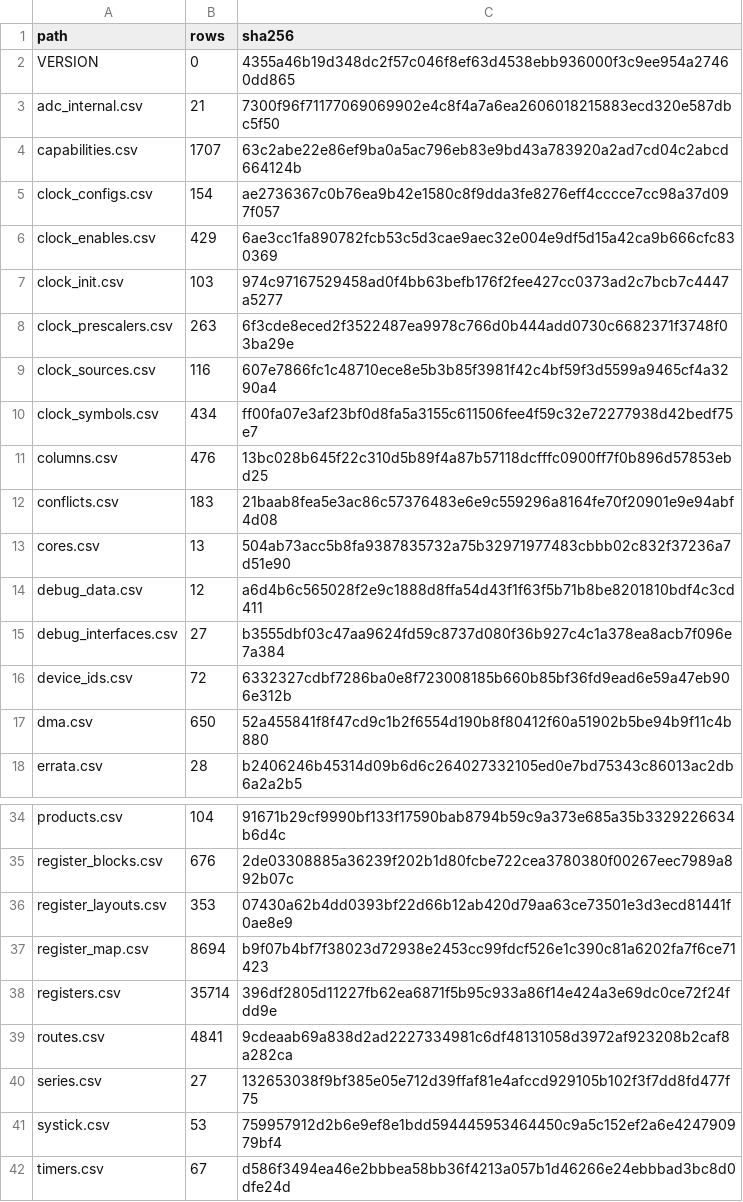
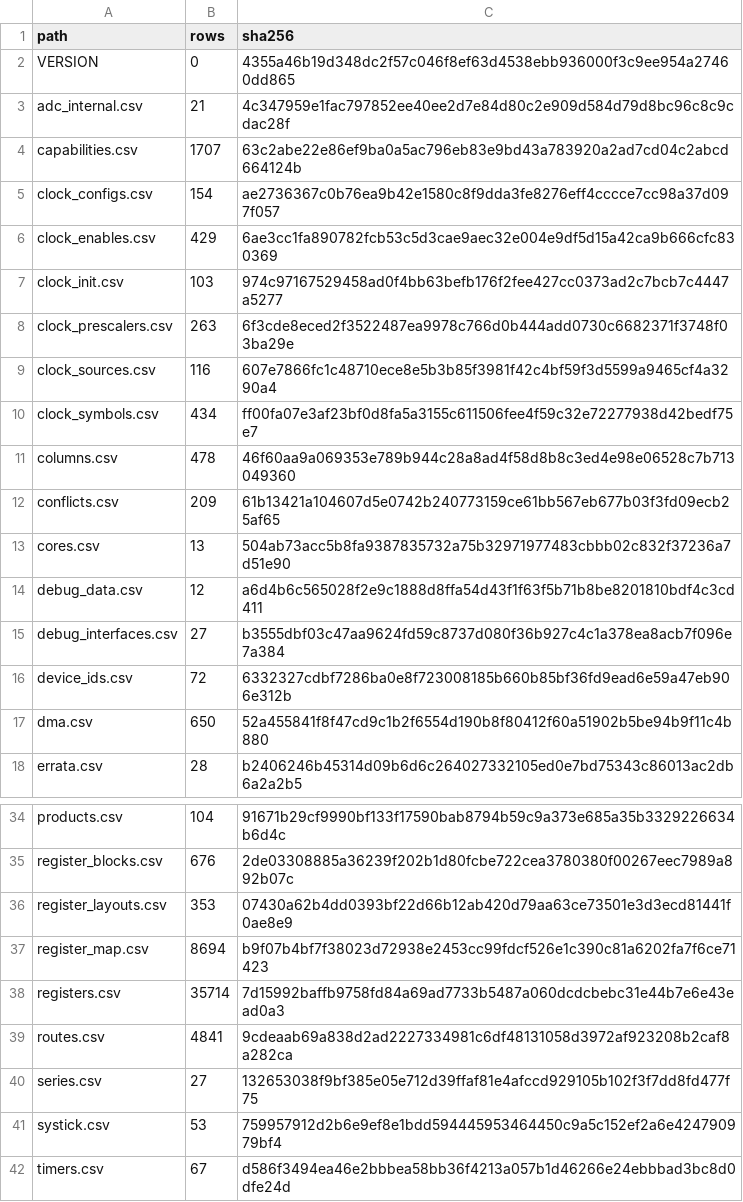
Before and after one commit to ch32-riscv-ug/ch32-device-data, a CSV file: index/manifest.csv, drawn as a sheet; only a part is shown, gaps mark what is left out.

```diff
--- a/index/manifest.csv
+++ b/index/manifest.csv
@@ -2,3 +2,3 @@ path,rows,sha256
 VERSION,0,4355a46b19d348dc2f57c046f8ef63d4538ebb936000f3c9ee954a27460dd865
-adc_internal.csv,21,7300f96f71177069069902e4c8f4a7a6ea2606018215883ecd320e587dbc5f50
+adc_internal.csv,21,4c347959e1fac797852ee40ee2d7e84d80c2e909d584d79d8bc96c8c9cdac28f
 capabilities.csv,1707,63c2abe22e86ef9ba0a5ac796eb83e9bd43a783920a2ad7cd04c2abcd664124b
@@ -10,4 +10,4 @@ clock_sources.csv,116,607e7866fc1c48710ece8e5b3b85f3981f42c4bf59f3d5599a9465cf4a
 clock_symbols.csv,434,ff00fa07e3af23bf0d8fa5a3155c611506fee4f59c32e72277938d42bedf75e7
-columns.csv,476,13bc028b645f22c310d5b89f4a87b57118dcfffc0900ff7f0b896d57853ebd25
-conflicts.csv,183,21baab8fea5e3ac86c57376483e6e9c559296a8164fe70f20901e9e94abf4d08
+columns.csv,478,46f60aa9a069353e789b944c28a8ad4f58d8b8c3ed4e98e06528c7b713049360
+conflicts.csv,209,61b13421a104607d5e0742b240773159ce61bb567eb677b03f3fd09ecb25af65
 cores.csv,13,504ab73acc5b8fa9387835732a75b32971977483cbbb02c832f37236a7d51e90
@@ -37,3 +37,3 @@ register_layouts.csv,353,07430a62b4dd0393bf22d66b12ab420d79aa63ce73501e3d3ecd814
 register_map.csv,8694,b9f07b4bf7f38023d72938e2453cc99fdcf526e1c390c81a6202fa7f6ce71423
-registers.csv,35714,396df2805d11227fb62ea6871f5b95c933a86f14e424a3e69dc0ce72f24fdd9e
+registers.csv,35714,7d15992baffb9758fd84a69ad7733b5487a060dcdcbebc31e44b7e6e43ead0a3
 routes.csv,4841,9cdeaab69a838d2ad2227334981c6df48131058d3972af923208b2caf8a282ca
```
Also changed, not shown: index/columns.csv, index/conflicts.csv, 14 other files.
